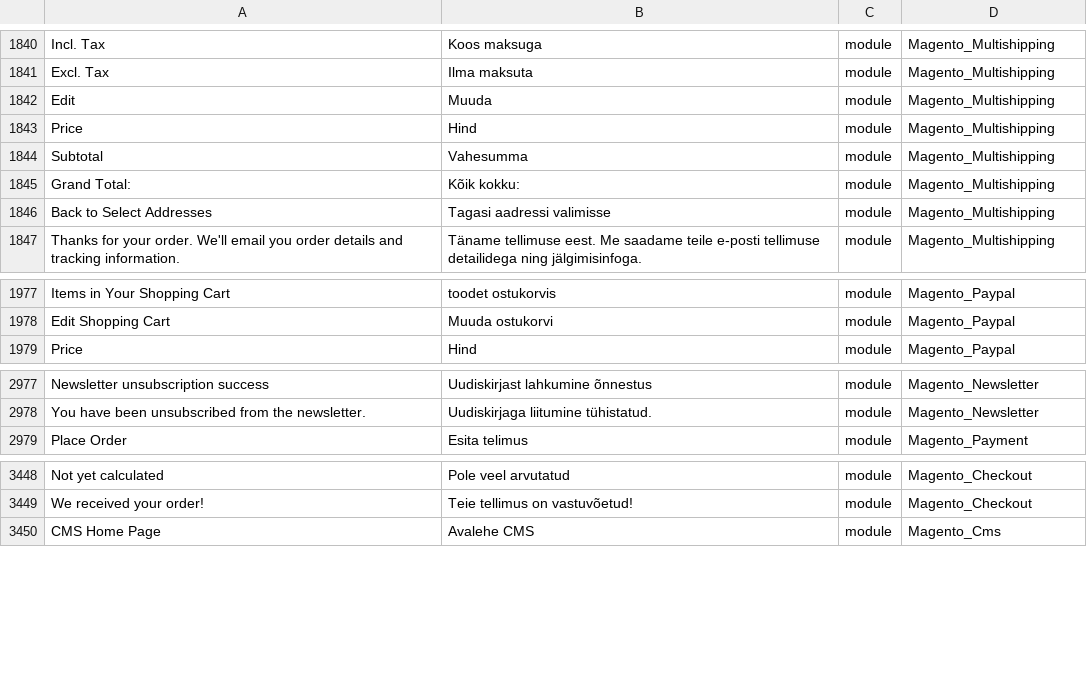
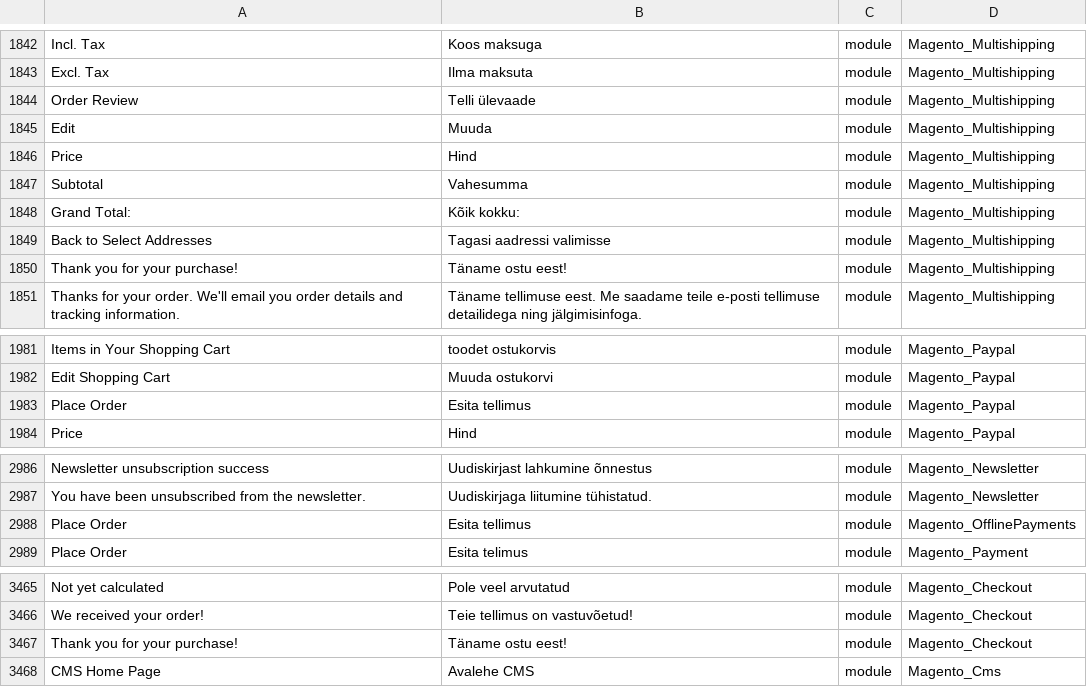
Before and after one commit to Magento2Translations/language_et_ee, a CSV file: et_EE.csv, drawn as a sheet; only a part is shown, gaps mark what is left out; the diff covers the shown part only; the diff names each change by its address in the sheet, - before the commit and + after, or states it on an @@ line.

```diff
--- a/et_EE.csv
+++ b/et_EE.csv
+row 1844: Order Review | Telli ülevaade | module | Magento_Multishipping
+row 1850: Thank you for your purchase! | Täname ostu eest! | module | Magento_Multishipping
+row 1983: Place Order | Esita tellimus | module | Magento_Paypal
+row 2988: Place Order | Esita tellimus | module | Magento_OfflinePayments
+row 3467: Thank you for your purchase! | Täname ostu eest! | module | Magento_Checkout
```
Also changed, not shown: 13 added rows elsewhere in this file, 1 other file.
